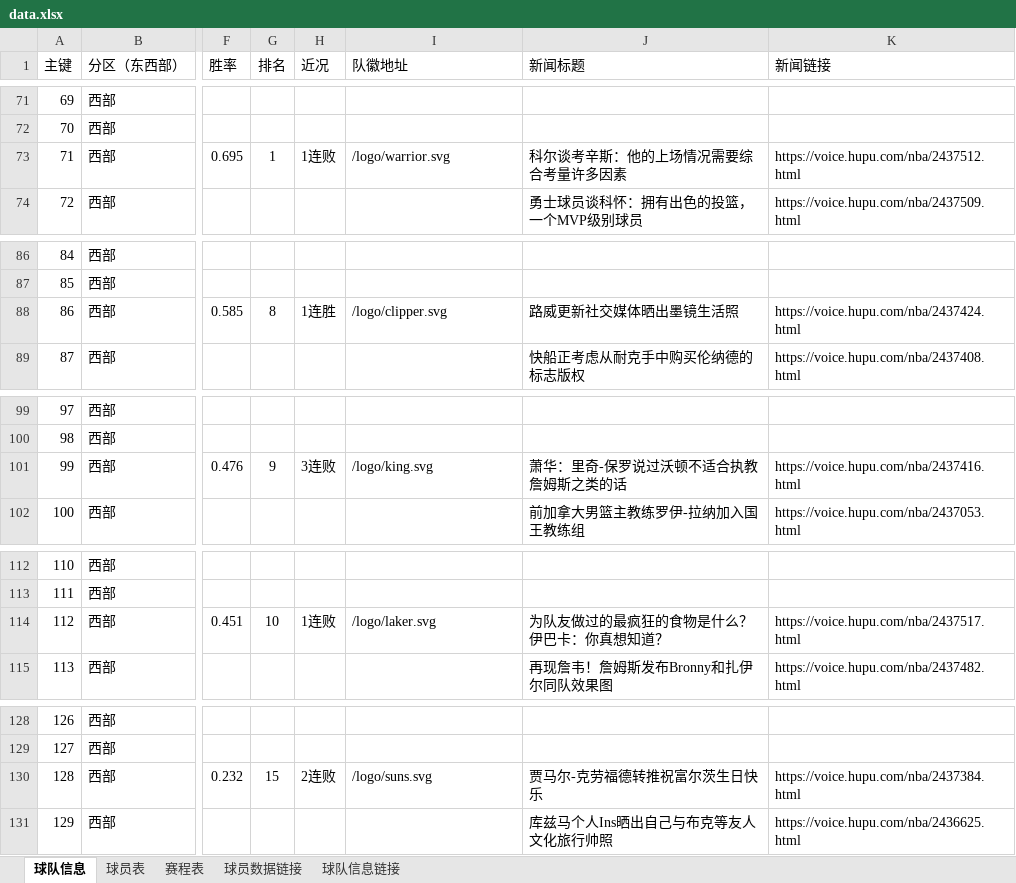
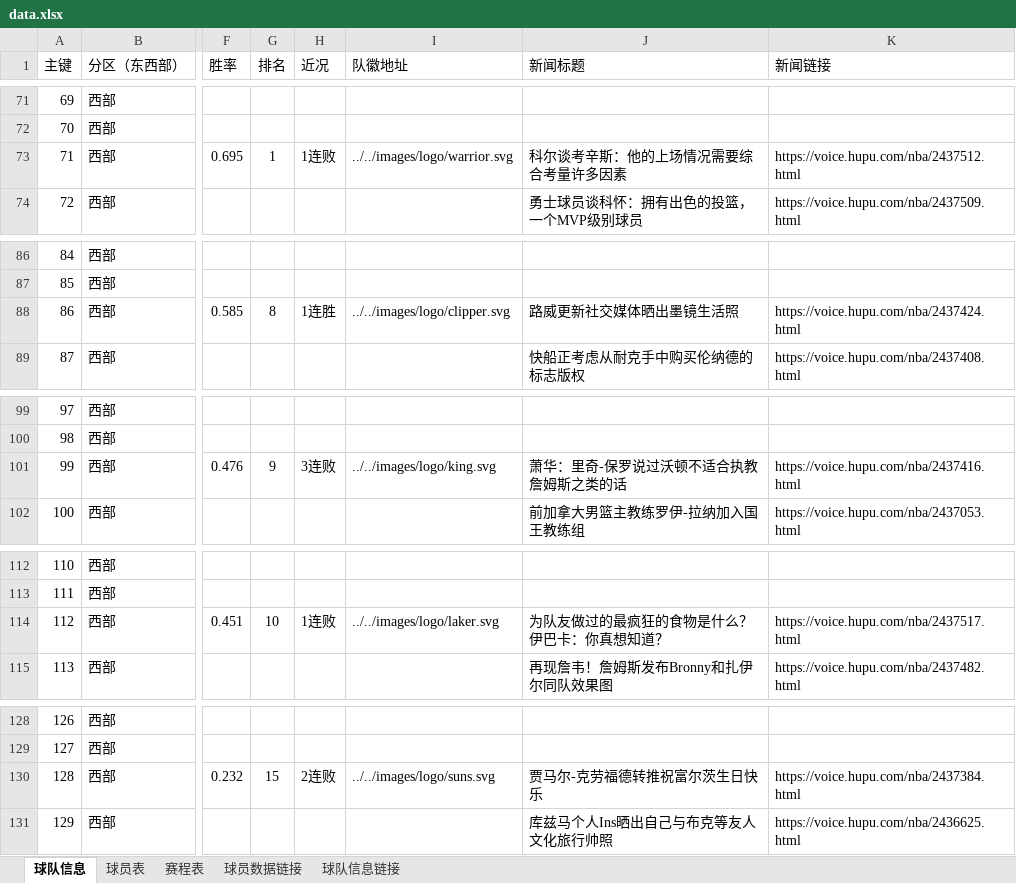
Before and after one commit to lin12345612/bishe, an Excel workbook: 网站相关/data.xlsx, sheet 球队信息, drawn as a sheet; only a part is shown, gaps mark what is left out; values as stored, in another font and other column widths than the file's, no borders; the diff covers the shown part only; the diff names each change by its address in the sheet, - before the commit and + after, or states it on an @@ line.

```diff
--- a/网站相关/data.xlsx (sheet 球队信息)
+++ b/网站相关/data.xlsx (sheet 球队信息)
-I73 (队徽地址): /logo/warrior.svg
+I73 (队徽地址): ../../images/logo/warrior.svg
-I88 (队徽地址): /logo/clipper.svg
+I88 (队徽地址): ../../images/logo/clipper.svg
-I101 (队徽地址): /logo/king.svg
+I101 (队徽地址): ../../images/logo/king.svg
-I114 (队徽地址): /logo/laker.svg
+I114 (队徽地址): ../../images/logo/laker.svg
-I130 (队徽地址): /logo/suns.svg
+I130 (队徽地址): ../../images/logo/suns.svg
```
Also changed, not shown: 25 edited cells elsewhere in this sheet, sheet 赛程表.
